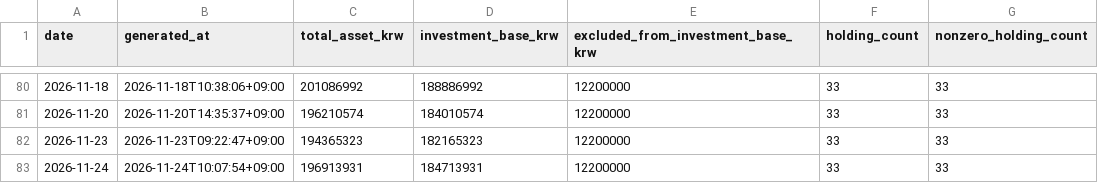
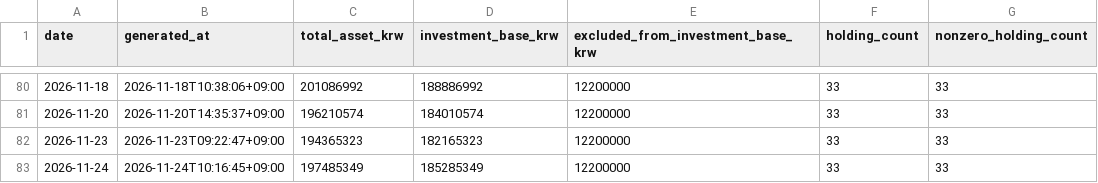
Before and after one commit to Wandongkee/portfolio-dashboard, a CSV file: web_data/portfolio_history.csv, drawn as a sheet; only a part is shown, gaps mark what is left out.

```diff
--- a/web_data/portfolio_history.csv
+++ b/web_data/portfolio_history.csv
@@ -82,2 +82,2 @@
 2026-11-23,2026-11-23T09:22:47+09:00,194365323,182165323,12200000,33,33
-2026-11-24,2026-11-24T10:07:54+09:00,196913931,184713931,12200000,33,33
+2026-11-24,2026-11-24T10:16:45+09:00,197485349,185285349,12200000,33,33
```
Also changed, not shown: web_data/housing_index.csv, web_data/portfolio_holdings.csv, 3 other files.
